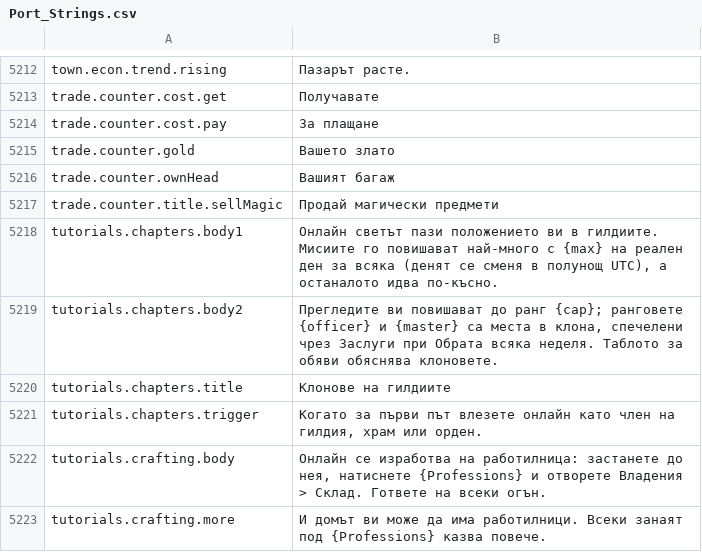
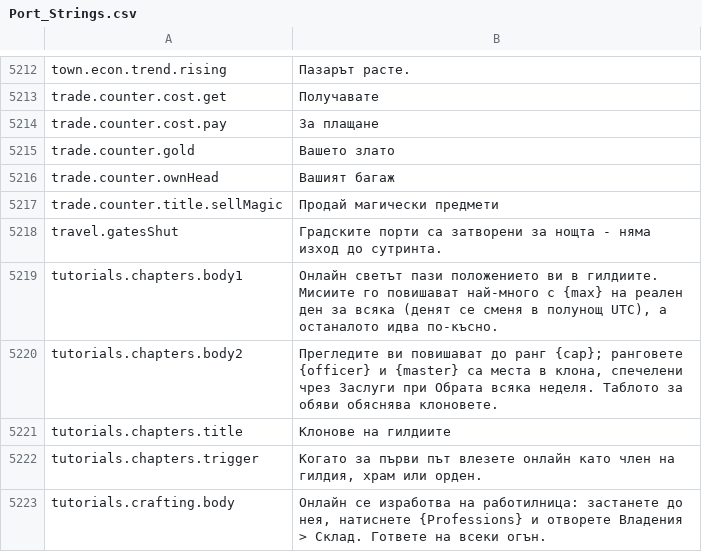
Before and after one commit to Betawolf1213/daggerfall-js-source-voice, a CSV file: locales/bg/Port_Strings.csv, drawn as a sheet; only a part is shown, gaps mark what is left out; the shorter side is filled out with more unchanged rows; the diff names each change by its address in the sheet, - before the commit and + after, or states it on an @@ line.

```diff
--- a/locales/bg/Port_Strings.csv
+++ b/locales/bg/Port_Strings.csv
+row 5218: travel.gatesShut | Градските порти са затворени за нощта - няма изход до сутринта.
```
Also changed, not shown: locales/el/Port_Strings.csv, locales/ko/Port_Strings.csv, 50 other files.
